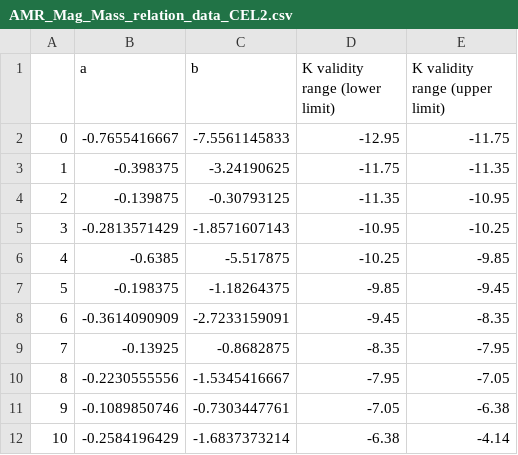
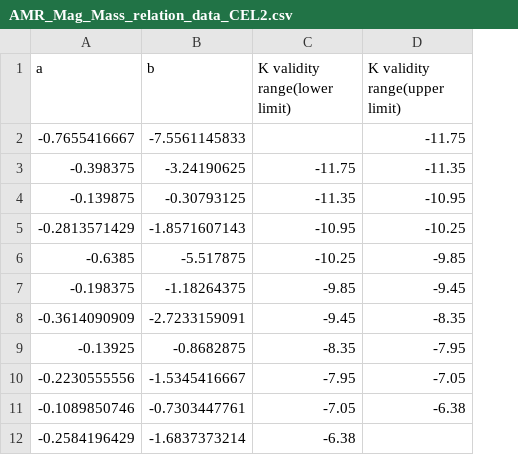
Before and after one commit to Mahdi-Abdollahii/NGC_6822, a CSV file: Data_Relations/AMR_Mag_Mass_relation_data_CEL2.csv, drawn as a sheet; removed rows and columns are numbered as before the commit, all else as after; the diff names each change by its address in the sheet, - before the commit and + after, or states it on an @@ line.

Commit message:
Update AMR_Mag_Mass_relation_data_CEL2.csv

```diff
--- a/Data_Relations/AMR_Mag_Mass_relation_data_CEL2.csv
+++ b/Data_Relations/AMR_Mag_Mass_relation_data_CEL2.csv
-column A, rows 2-12: 0 | 1 | 2 | 3 | 4 | 5 | 6 | 7 | 8 | 9 | 10
-C1: K validity range (lower limit)
+C1: K validity range(lower limit)
-D1: K validity range (upper limit)
+D1: K validity range(upper limit)
-C2 (K validity range(lower limit)): -12.95
+C2 (K validity range(lower limit)): (empty)
-D12 (K validity range(upper limit)): -4.14
+D12 (K validity range(upper limit)): (empty)
```
